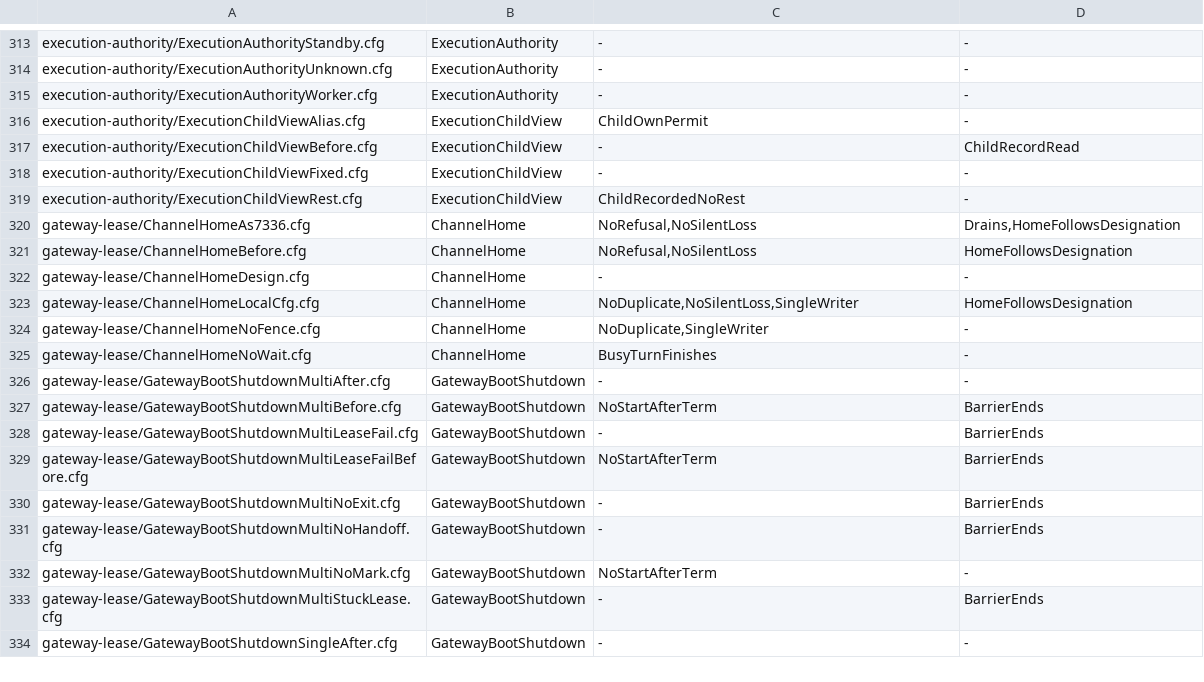
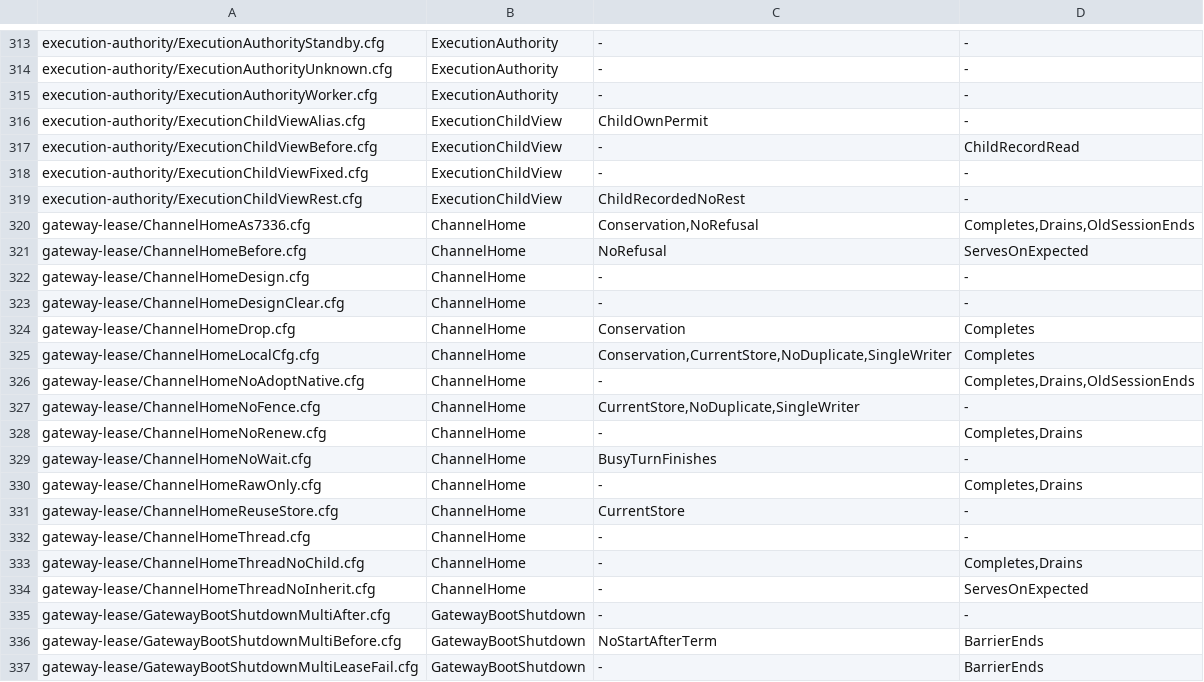
Before and after one commit to itismyfield/AgentDesk, a TSV file: docs/statecharts/expected.tsv, drawn as a sheet; only a part is shown, gaps mark what is left out; the shorter side is filled out with more unchanged rows.

```diff
--- a/docs/statecharts/expected.tsv
+++ b/docs/statecharts/expected.tsv
@@ -319,8 +319,17 @@ execution-authority/ExecutionChildViewFixed.cfg	ExecutionChildView	-	-
 execution-authority/ExecutionChildViewRest.cfg	ExecutionChildView	ChildRecordedNoRest	-
-gateway-lease/ChannelHomeAs7336.cfg	ChannelHome	NoRefusal,NoSilentLoss	Drains,HomeFollowsDesignation
-gateway-lease/ChannelHomeBefore.cfg	ChannelHome	NoRefusal,NoSilentLoss	HomeFollowsDesignation
+gateway-lease/ChannelHomeAs7336.cfg	ChannelHome	Conservation,NoRefusal	Completes,Drains,OldSessionEnds
+gateway-lease/ChannelHomeBefore.cfg	ChannelHome	NoRefusal	ServesOnExpected
 gateway-lease/ChannelHomeDesign.cfg	ChannelHome	-	-
-gateway-lease/ChannelHomeLocalCfg.cfg	ChannelHome	NoDuplicate,NoSilentLoss,SingleWriter	HomeFollowsDesignation
-gateway-lease/ChannelHomeNoFence.cfg	ChannelHome	NoDuplicate,SingleWriter	-
+gateway-lease/ChannelHomeDesignClear.cfg	ChannelHome	-	-
+gateway-lease/ChannelHomeDrop.cfg	ChannelHome	Conservation	Completes
+gateway-lease/ChannelHomeLocalCfg.cfg	ChannelHome	Conservation,CurrentStore,NoDuplicate,SingleWriter	Completes
+gateway-lease/ChannelHomeNoAdoptNative.cfg	ChannelHome	-	Completes,Drains,OldSessionEnds
+gateway-lease/ChannelHomeNoFence.cfg	ChannelHome	CurrentStore,NoDuplicate,SingleWriter	-
+gateway-lease/ChannelHomeNoRenew.cfg	ChannelHome	-	Completes,Drains
 gateway-lease/ChannelHomeNoWait.cfg	ChannelHome	BusyTurnFinishes	-
+gateway-lease/ChannelHomeRawOnly.cfg	ChannelHome	-	Completes,Drains
+gateway-lease/ChannelHomeReuseStore.cfg	ChannelHome	CurrentStore	-
+gateway-lease/ChannelHomeThread.cfg	ChannelHome	-	-
+gateway-lease/ChannelHomeThreadNoChild.cfg	ChannelHome	-	Completes,Drains
+gateway-lease/ChannelHomeThreadNoInherit.cfg	ChannelHome	-	ServesOnExpected
 gateway-lease/GatewayBootShutdownMultiAfter.cfg	GatewayBootShutdown	-	-
```
Also changed, not shown: 31 other files.
